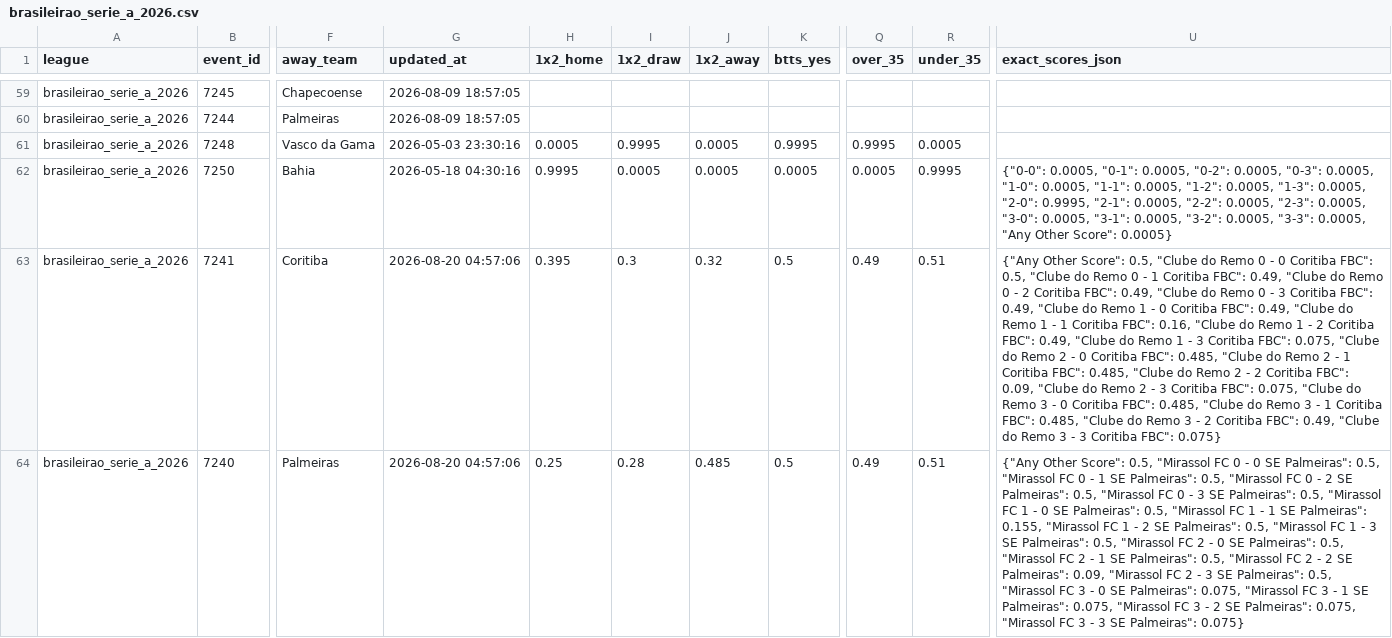
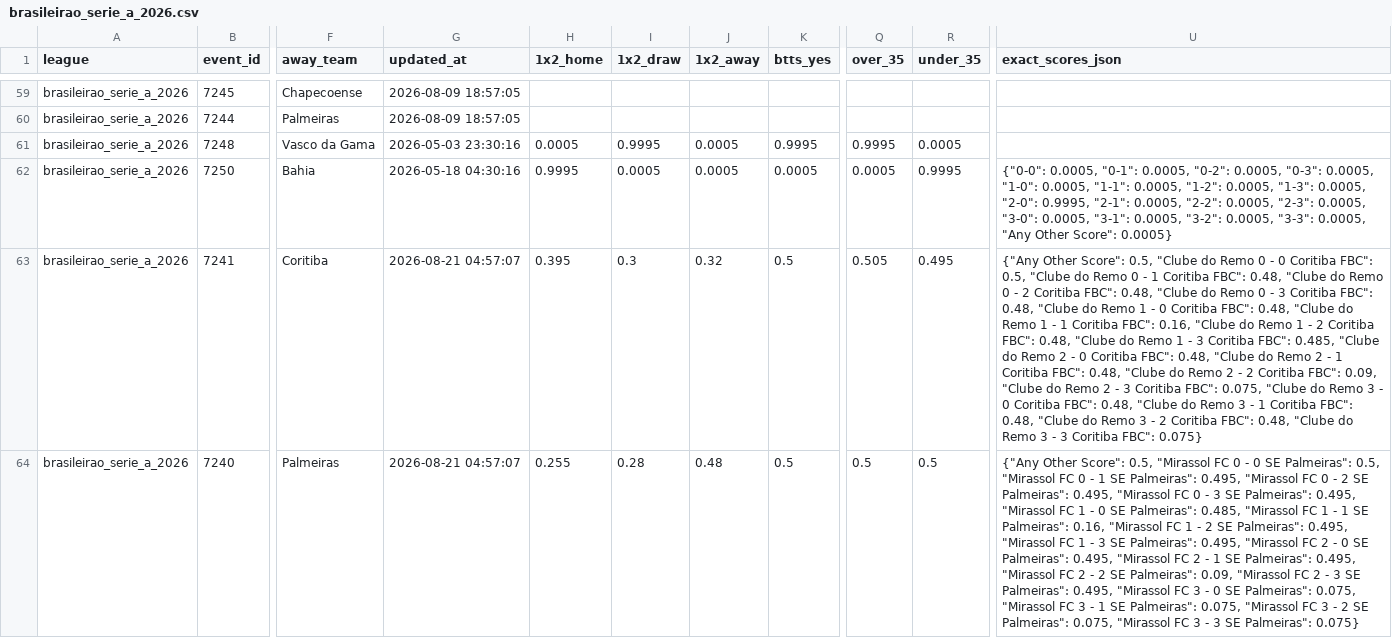
Before and after one commit to aimidas1/Polymarket_data, a CSV file: brasileirao_serie_a_2026.csv, drawn as a sheet; only a part is shown, gaps mark what is left out; the diff covers the shown part only; the diff names each change by its address in the sheet, - before the commit and + after, or states it on an @@ line.

```diff
--- a/brasileirao_serie_a_2026.csv
+++ b/brasileirao_serie_a_2026.csv
-G63:G64 (updated_at): 2026-08-20 04:57:06
+G63:G64 (updated_at): 2026-08-21 04:57:07
-Q63 (over_35): 0.49
+Q63 (over_35): 0.505
-R63 (under_35): 0.51
+R63 (under_35): 0.495
-U63 (exact_scores_json): …Coritiba FBC": 0.49, "Clube do Remo 0 - 2 Coritiba FBC": 0.49, "Clube do Remo 0 - 3 Coritiba FBC": 0.49, "Clube do Remo 1 - 0 Coritiba FBC": 0.49, "Clube do Remo 1 - 1 Coritiba FBC": 0.16, "Clube do Remo 1 - 2 Coritiba FBC": 0.49, "Clube do Remo 1 - 3 Coritiba FBC": 0.075, "Clube do Remo 2 - 0 Coritiba FBC": 0.485, "Clube do Remo 2 - 1 Coritiba FBC": 0.485, "Clube do Remo 2 - 2 Coritiba FBC": 0.09, "Clube do Remo 2 - 3 Coritiba FBC": 0.075, "Clube do Remo 3 - 0 Coritiba FBC": 0.485, "Clube do Remo 3 - 1 Coritiba FBC": 0.485, "Clube do Remo 3 - 2 Coritiba FBC": 0.49, "Clube do…
+U63 (exact_scores_json): …Coritiba FBC": 0.48, "Clube do Remo 0 - 2 Coritiba FBC": 0.48, "Clube do Remo 0 - 3 Coritiba FBC": 0.48, "Clube do Remo 1 - 0 Coritiba FBC": 0.48, "Clube do Remo 1 - 1 Coritiba FBC": 0.16, "Clube do Remo 1 - 2 Coritiba FBC": 0.48, "Clube do Remo 1 - 3 Coritiba FBC": 0.485, "Clube do Remo 2 - 0 Coritiba FBC": 0.48, "Clube do Remo 2 - 1 Coritiba FBC": 0.48, "Clube do Remo 2 - 2 Coritiba FBC": 0.09, "Clube do Remo 2 - 3 Coritiba FBC": 0.075, "Clube do Remo 3 - 0 Coritiba FBC": 0.48, "Clube do Remo 3 - 1 Coritiba FBC": 0.48, "Clube do Remo 3 - 2 Coritiba FBC": 0.48, "Clube do…
-H64 (1x2_home): 0.25
+H64 (1x2_home): 0.255
-J64 (1x2_away): 0.485
+J64 (1x2_away): 0.48
-Q64 (over_35): 0.49
+Q64 (over_35): 0.5
-R64 (under_35): 0.51
+R64 (under_35): 0.5
-U64 (exact_scores_json): …SE Palmeiras": 0.5, "Mirassol FC 0 - 2 SE Palmeiras": 0.5, "Mirassol FC 0 - 3 SE Palmeiras": 0.5, "Mirassol FC 1 - 0 SE Palmeiras": 0.5, "Mirassol FC 1 - 1 SE Palmeiras": 0.155, "Mirassol FC 1 - 2 SE Palmeiras": 0.5, "Mirassol FC 1 - 3 SE Palmeiras": 0.5, "Mirassol FC 2 - 0 SE Palmeiras": 0.5, "Mirassol FC 2 - 1 SE Palmeiras": 0.5, "Mirassol FC 2 - 2 SE Palmeiras": 0.09, "Mirassol FC 2 - 3 SE Palmeiras": 0.5, "Mirassol FC…
+U64 (exact_scores_json): …SE Palmeiras": 0.495, "Mirassol FC 0 - 2 SE Palmeiras": 0.495, "Mirassol FC 0 - 3 SE Palmeiras": 0.495, "Mirassol FC 1 - 0 SE Palmeiras": 0.485, "Mirassol FC 1 - 1 SE Palmeiras": 0.16, "Mirassol FC 1 - 2 SE Palmeiras": 0.495, "Mirassol FC 1 - 3 SE Palmeiras": 0.495, "Mirassol FC 2 - 0 SE Palmeiras": 0.495, "Mirassol FC 2 - 1 SE Palmeiras": 0.495, "Mirassol FC 2 - 2 SE Palmeiras": 0.09, "Mirassol FC 2 - 3 SE Palmeiras": 0.495, "Mirassol FC…
```
Also changed, not shown: 95 edited cells elsewhere in this file, liga_mx_apertura_2026.csv, mls_2026.csv, 2 other files.
